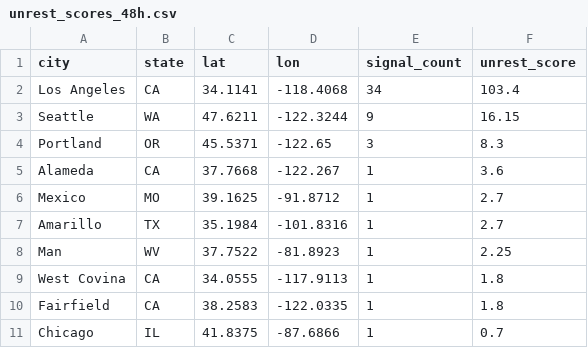
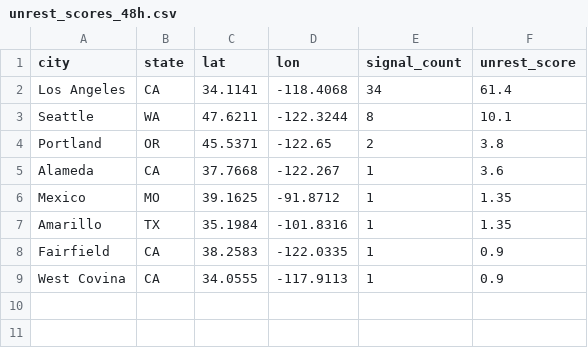
Before and after one commit to jeetb/civil-unrest-tracker, a CSV file: data/final/unrest_scores_48h.csv, drawn as a sheet.

```diff
--- a/data/final/unrest_scores_48h.csv
+++ b/data/final/unrest_scores_48h.csv
@@ -1,11 +1,9 @@
 city,state,lat,lon,signal_count,unrest_score
-Los Angeles,CA,34.1141,-118.4068,34,103.4
-Seattle,WA,47.6211,-122.3244,9,16.15
-Portland,OR,45.5371,-122.65,3,8.3
+Los Angeles,CA,34.1141,-118.4068,34,61.4
+Seattle,WA,47.6211,-122.3244,8,10.1
+Portland,OR,45.5371,-122.65,2,3.8
 Alameda,CA,37.7668,-122.267,1,3.6
-Mexico,MO,39.1625,-91.8712,1,2.7
-Amarillo,TX,35.1984,-101.8316,1,2.7
-Man,WV,37.7522,-81.8923,1,2.25
-West Covina,CA,34.0555,-117.9113,1,1.8
-Fairfield,CA,38.2583,-122.0335,1,1.8
-Chicago,IL,41.8375,-87.6866,1,0.7
+Mexico,MO,39.1625,-91.8712,1,1.35
+Amarillo,TX,35.1984,-101.8316,1,1.35
+Fairfield,CA,38.2583,-122.0335,1,0.9
+West Covina,CA,34.0555,-117.9113,1,0.9
```
Also changed, not shown: data/final/unrest_scores_168h.csv, 1 other file.
